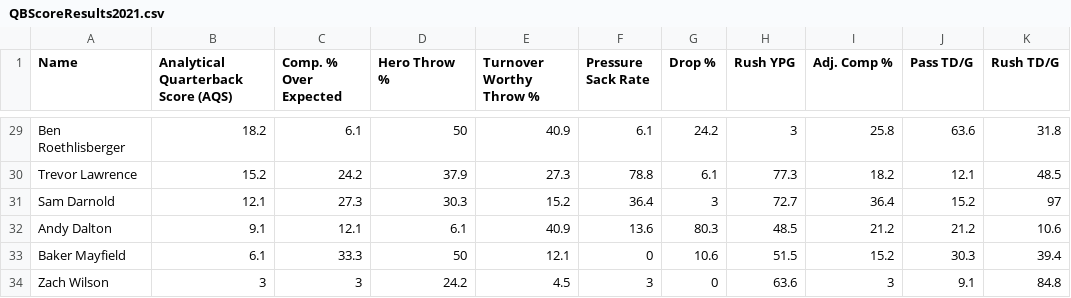
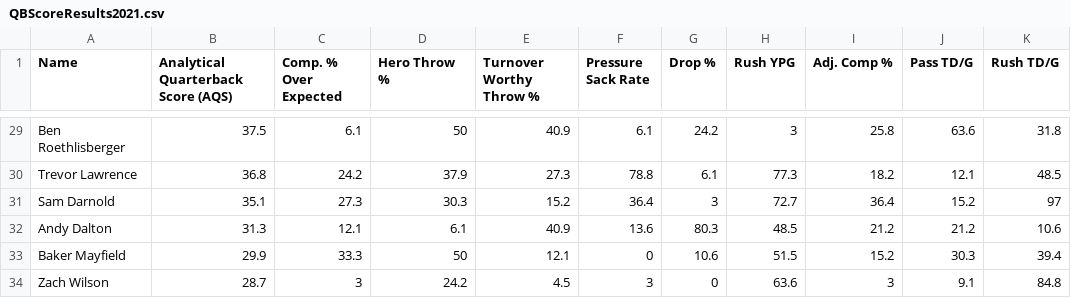
Before and after one commit to PJakeCar120/nfl-site, a CSV file: public/assets/QBScoreResults2021.csv, drawn as a sheet; only a part is shown, gaps mark what is left out; the diff covers the shown part only; the diff names each change by its address in the sheet, - before the commit and + after, or states it on an @@ line.

```diff
--- a/public/assets/QBScoreResults2021.csv
+++ b/public/assets/QBScoreResults2021.csv
-B29: 18.2
+B29: 37.5
-B30: 15.2
+B30: 36.8
-B31: 12.1
+B31: 35.1
-B32: 9.1
+B32: 31.3
-B33: 6.1
+B33: 29.9
-B34: 3
+B34: 28.7
```
Also changed, not shown: 27 edited cells elsewhere in this file, public/assets/QBScoreResults2023.csv, public/assets/WRScoreResults2021.csv, 18 other files.
